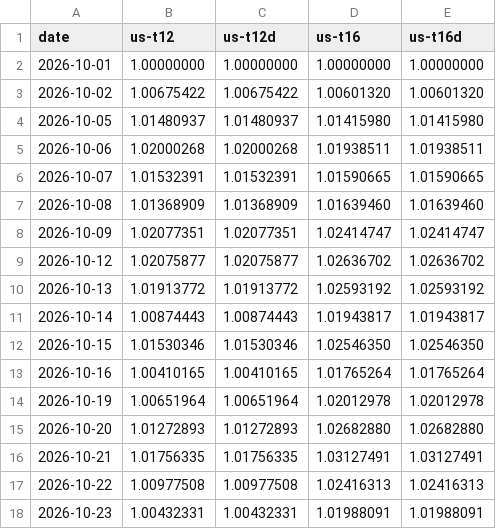
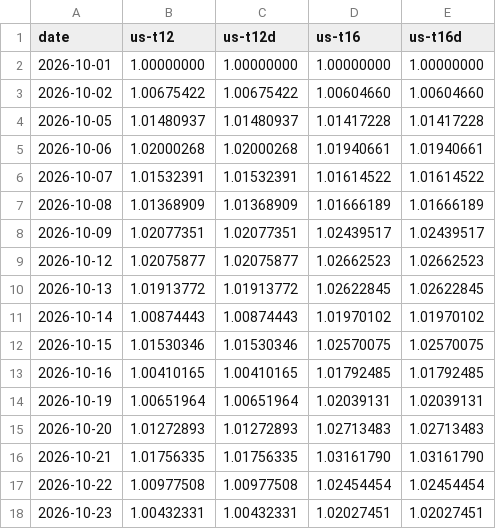
Before and after one commit to onekey-invest/onekey-invest.github.io, a CSV file: data/strategy_books/us/site_usd_index.csv, drawn as a sheet; only a part is shown; the diff covers the shown part only.

```diff
--- a/data/strategy_books/us/site_usd_index.csv
+++ b/data/strategy_books/us/site_usd_index.csv
@@ -2,17 +2,17 @@ date,us-t12,us-t12d,us-t16,us-t16d
 2026-10-01,1.00000000,1.00000000,1.00000000,1.00000000
-2026-10-02,1.00675422,1.00675422,1.00601320,1.00601320
-2026-10-05,1.01480937,1.01480937,1.01415980,1.01415980
-2026-10-06,1.02000268,1.02000268,1.01938511,1.01938511
-2026-10-07,1.01532391,1.01532391,1.01590665,1.01590665
-2026-10-08,1.01368909,1.01368909,1.01639460,1.01639460
-2026-10-09,1.02077351,1.02077351,1.02414747,1.02414747
-2026-10-12,1.02075877,1.02075877,1.02636702,1.02636702
-2026-10-13,1.01913772,1.01913772,1.02593192,1.02593192
-2026-10-14,1.00874443,1.00874443,1.01943817,1.01943817
-2026-10-15,1.01530346,1.01530346,1.02546350,1.02546350
-2026-10-16,1.00410165,1.00410165,1.01765264,1.01765264
-2026-10-19,1.00651964,1.00651964,1.02012978,1.02012978
-2026-10-20,1.01272893,1.01272893,1.02682880,1.02682880
-2026-10-21,1.01756335,1.01756335,1.03127491,1.03127491
-2026-10-22,1.00977508,1.00977508,1.02416313,1.02416313
-2026-10-23,1.00432331,1.00432331,1.01988091,1.01988091
+2026-10-02,1.00675422,1.00675422,1.00604660,1.00604660
+2026-10-05,1.01480937,1.01480937,1.01417228,1.01417228
+2026-10-06,1.02000268,1.02000268,1.01940661,1.01940661
+2026-10-07,1.01532391,1.01532391,1.01614522,1.01614522
+2026-10-08,1.01368909,1.01368909,1.01666189,1.01666189
+2026-10-09,1.02077351,1.02077351,1.02439517,1.02439517
+2026-10-12,1.02075877,1.02075877,1.02662523,1.02662523
+2026-10-13,1.01913772,1.01913772,1.02622845,1.02622845
+2026-10-14,1.00874443,1.00874443,1.01970102,1.01970102
+2026-10-15,1.01530346,1.01530346,1.02570075,1.02570075
+2026-10-16,1.00410165,1.00410165,1.01792485,1.01792485
+2026-10-19,1.00651964,1.00651964,1.02039131,1.02039131
+2026-10-20,1.01272893,1.01272893,1.02713483,1.02713483
+2026-10-21,1.01756335,1.01756335,1.03161790,1.03161790
+2026-10-22,1.00977508,1.00977508,1.02454454,1.02454454
+2026-10-23,1.00432331,1.00432331,1.02027451,1.02027451
```
Also changed, not shown: 1 added row and 34 edited cells elsewhere in this file, data/prices/Bottom-Up 1 US 장부.csv, data/prices/KOSPI.csv, 41 other files.
